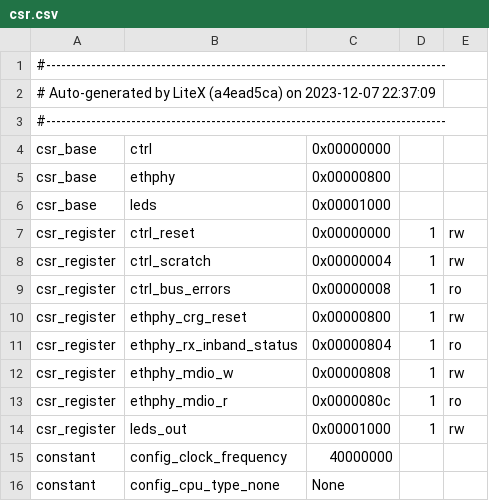
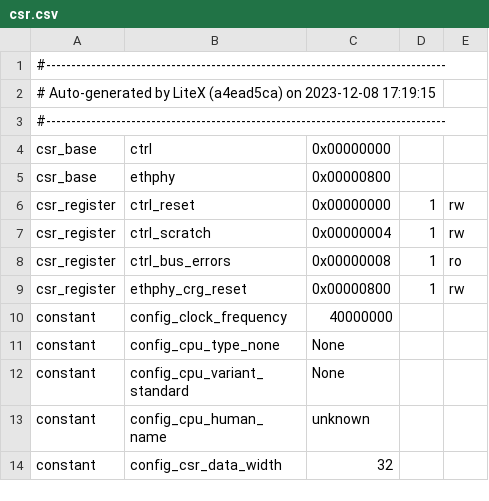
Before and after one commit to PietPtr/NAF, a CSV file: soc/scripts/csr.csv, drawn as a sheet; only a part is shown; the shorter side is filled out with more unchanged rows.

```diff
--- a/soc/scripts/csr.csv
+++ b/soc/scripts/csr.csv
@@ -1,3 +1,3 @@
 #--------------------------------------------------------------------------------
-# Auto-generated by LiteX (a4ead5ca) on 2023-12-07 22:37:09
+# Auto-generated by LiteX (a4ead5ca) on 2023-12-08 17:19:15
 #--------------------------------------------------------------------------------
@@ -5,3 +5,2 @@ csr_base,ctrl,0x00000000,,
 csr_base,ethphy,0x00000800,,
-csr_base,leds,0x00001000,,
 csr_register,ctrl_reset,0x00000000,1,rw
@@ -10,6 +9,2 @@ csr_register,ctrl_bus_errors,0x00000008,1,ro
 csr_register,ethphy_crg_reset,0x00000800,1,rw
-csr_register,ethphy_rx_inband_status,0x00000804,1,ro
-csr_register,ethphy_mdio_w,0x00000808,1,rw
-csr_register,ethphy_mdio_r,0x0000080c,1,ro
-csr_register,leds_out,0x00001000,1,rw
 constant,config_clock_frequency,40000000,,
```
Also changed, not shown: 6 other files.
